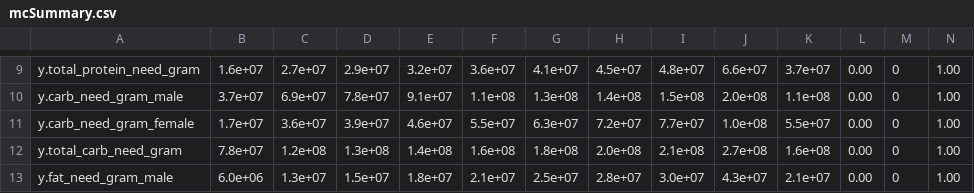
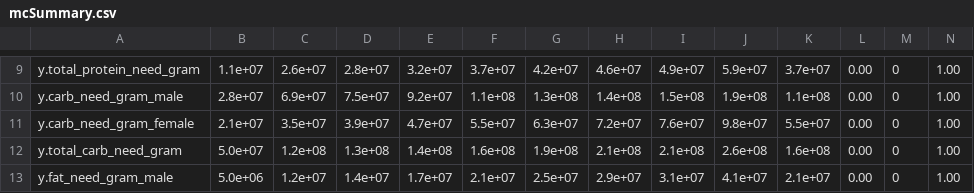
Before and after one commit to szmoe/Nutritional_Self-reliance_Vs._Guided_Personalized_Nutrition, a CSV file: results_Calorie/mcSummary.csv, drawn as a sheet; only a part is shown, gaps mark what is left out; the diff covers the shown part only.

```diff
--- a/results_Calorie/mcSummary.csv
+++ b/results_Calorie/mcSummary.csv
@@ -9,5 +9,5 @@
-"y.total_protein_need_gram"," 1.6e+07"," 2.7e+07"," 2.9e+07","3.2e+07","3.6e+07","4.1e+07","4.5e+07","4.8e+07","6.6e+07","3.7e+07","0.00","0","1.00"
-"y.carb_need_gram_male"," 3.7e+07"," 6.9e+07"," 7.8e+07","9.1e+07","1.1e+08","1.3e+08","1.4e+08","1.5e+08","2.0e+08","1.1e+08","0.00","0","1.00"
-"y.carb_need_gram_female"," 1.7e+07"," 3.6e+07"," 3.9e+07","4.6e+07","5.5e+07","6.3e+07","7.2e+07","7.7e+07","1.0e+08","5.5e+07","0.00","0","1.00"
-"y.total_carb_need_gram"," 7.8e+07"," 1.2e+08"," 1.3e+08","1.4e+08","1.6e+08","1.8e+08","2.0e+08","2.1e+08","2.7e+08","1.6e+08","0.00","0","1.00"
-"y.fat_need_gram_male"," 6.0e+06"," 1.3e+07"," 1.5e+07","1.8e+07","2.1e+07","2.5e+07","2.8e+07","3.0e+07","4.3e+07","2.1e+07","0.00","0","1.00"
+"y.total_protein_need_gram"," 1.1e+07"," 2.6e+07"," 2.8e+07","3.2e+07","3.7e+07","4.2e+07","4.6e+07","4.9e+07","5.9e+07","3.7e+07","0.00","0","1.00"
+"y.carb_need_gram_male"," 2.8e+07"," 6.9e+07"," 7.5e+07","9.2e+07","1.1e+08","1.3e+08","1.4e+08","1.5e+08","1.9e+08","1.1e+08","0.00","0","1.00"
+"y.carb_need_gram_female"," 2.1e+07"," 3.5e+07"," 3.9e+07","4.7e+07","5.5e+07","6.3e+07","7.2e+07","7.6e+07","9.8e+07","5.5e+07","0.00","0","1.00"
+"y.total_carb_need_gram"," 5.0e+07"," 1.2e+08"," 1.3e+08","1.4e+08","1.6e+08","1.9e+08","2.1e+08","2.1e+08","2.6e+08","1.6e+08","0.00","0","1.00"
+"y.fat_need_gram_male"," 5.0e+06"," 1.2e+07"," 1.4e+07","1.7e+07","2.1e+07","2.5e+07","2.9e+07","3.1e+07","4.1e+07","2.1e+07","0.00","0","1.00"
```
Also changed, not shown: 3 added rows, 3 removed rows and 47 edited cells elsewhere in this file, results_Calorie/carb_need_gram_female_pls_results.csv, results_Calorie/fat_model_check_two_pls_results.csv, 55 other files.
